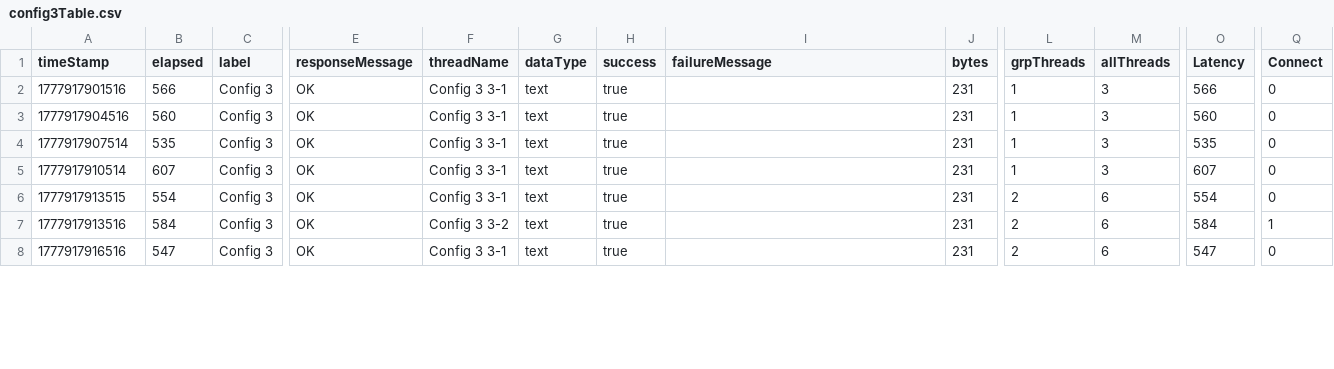
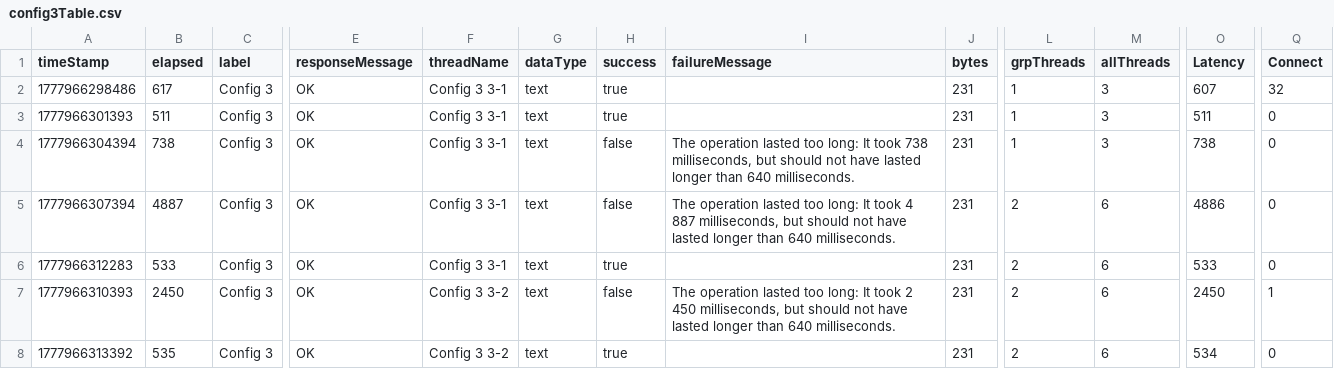
Before and after one commit to GrozniyMax/tpo, a CSV file: load/config3Table.csv, drawn as a sheet; only a part is shown, gaps mark what is left out; the diff covers the shown part only; the diff names each change by its address in the sheet, - before the commit and + after, or states it on an @@ line.

```diff
--- a/load/config3Table.csv
+++ b/load/config3Table.csv
-A2 (timeStamp): 1777917901516
+A2 (timeStamp): 1777966298486
-B2 (elapsed): 566
+B2 (elapsed): 617
-O2 (Latency): 566
+O2 (Latency): 607
-Q2 (Connect): 0
+Q2 (Connect): 32
-A3 (timeStamp): 1777917904516
+A3 (timeStamp): 1777966301393
-B3 (elapsed): 560
+B3 (elapsed): 511
-O3 (Latency): 560
+O3 (Latency): 511
-A4 (timeStamp): 1777917907514
+A4 (timeStamp): 1777966304394
-B4 (elapsed): 535
+B4 (elapsed): 738
-H4:H5 (success): true
+H4:H5 (success): false
-I4 (failureMessage): (empty)
+I4 (failureMessage): The operation lasted too long: It took 738 milliseconds, but should not have lasted longer than 640 milliseconds.
-O4 (Latency): 535
+O4 (Latency): 738
-A5 (timeStamp): 1777917910514
+A5 (timeStamp): 1777966307394
-B5 (elapsed): 607
+B5 (elapsed): 4887
-I5 (failureMessage): (empty)
+I5 (failureMessage): The operation lasted too long: It took 4 887 milliseconds, but should not have lasted longer than 640 milliseconds.
-L5 (grpThreads): 1
+L5 (grpThreads): 2
-M5 (allThreads): 3
+M5 (allThreads): 6
-O5 (Latency): 607
+O5 (Latency): 4886
-A6 (timeStamp): 1777917913515
+A6 (timeStamp): 1777966312283
-B6 (elapsed): 554
+B6 (elapsed): 533
-O6 (Latency): 554
+O6 (Latency): 533
-A7 (timeStamp): 1777917913516
+A7 (timeStamp): 1777966310393
-B7 (elapsed): 584
+B7 (elapsed): 2450
-H7 (success): true
+H7 (success): false
-I7 (failureMessage): (empty)
+I7 (failureMessage): The operation lasted too long: It took 2 450 milliseconds, but should not have lasted longer than 640 milliseconds.
-O7 (Latency): 584
+O7 (Latency): 2450
-A8 (timeStamp): 1777917916516
+A8 (timeStamp): 1777966313392
-B8 (elapsed): 547
+B8 (elapsed): 535
-F8 (threadName): Config 3 3-1
+F8 (threadName): Config 3 3-2
-O8 (Latency): 547
+O8 (Latency): 534
```
Also changed, not shown: 157 edited cells elsewhere in this file, load/config1Table.csv, load/config2Table.csv, 17 other files.
